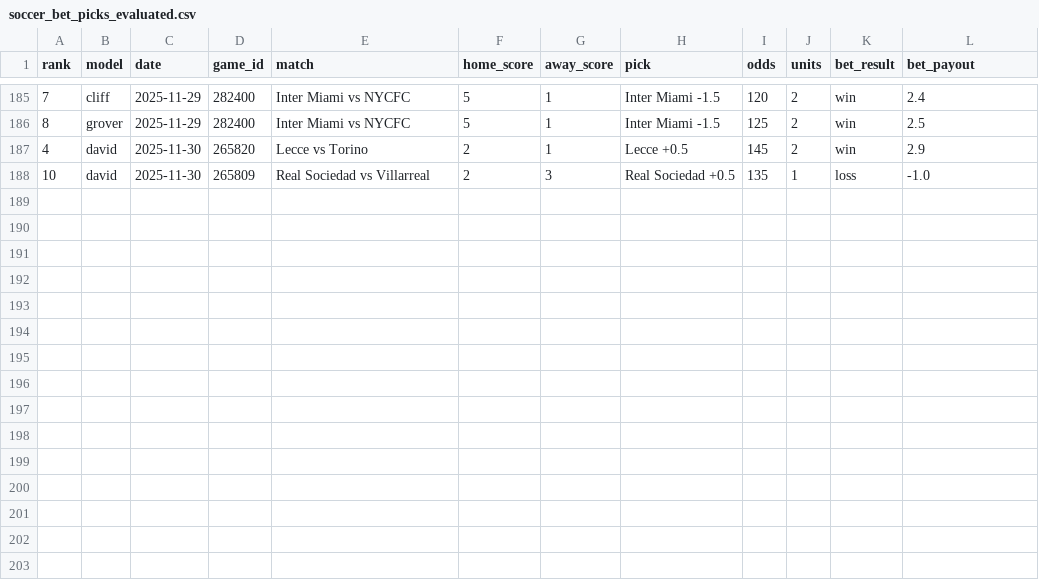
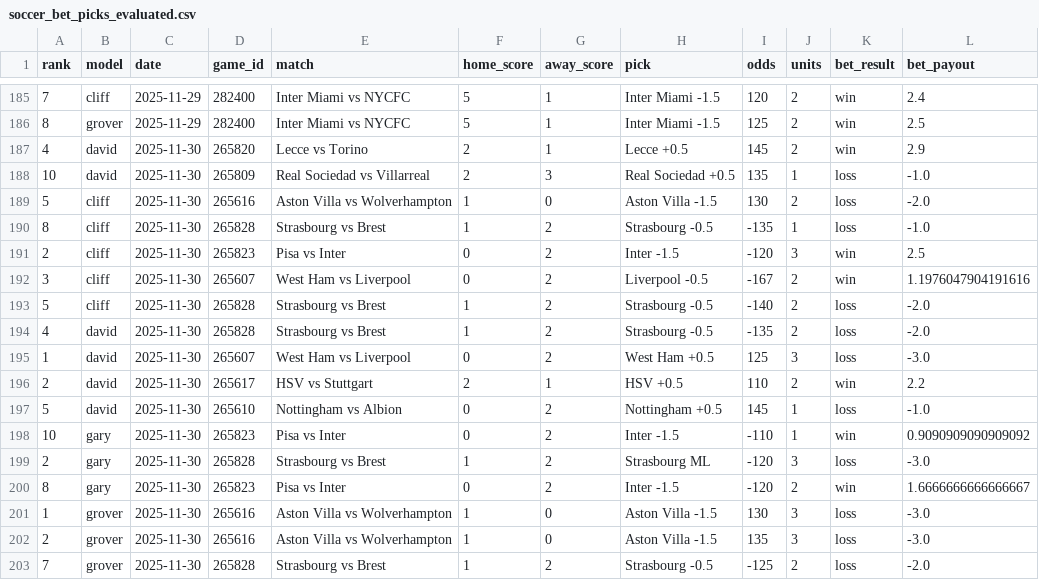
Before and after one commit to aaroncolesmith/llm_betting_model, a CSV file: data/evaluated/soccer_bet_picks_evaluated.csv, drawn as a sheet; only a part is shown, gaps mark what is left out.

```diff
--- a/data/evaluated/soccer_bet_picks_evaluated.csv
+++ b/data/evaluated/soccer_bet_picks_evaluated.csv
@@ -188 +188,16 @@ rank,model,date,game_id,match,home_score,away_score,pick,odds,units,bet_result,b
 10,david,2025-11-30,265809,Real Sociedad vs Villarreal,2,3,Real Sociedad +0.5,135,1,loss,-1.0
+5,cliff,2025-11-30,265616,Aston Villa vs Wolverhampton,1,0,Aston Villa -1.5,130,2,loss,-2.0
+8,cliff,2025-11-30,265828,Strasbourg vs Brest,1,2,Strasbourg -0.5,-135,1,loss,-1.0
+2,cliff,2025-11-30,265823,Pisa vs Inter,0,2,Inter -1.5,-120,3,win,2.5
+3,cliff,2025-11-30,265607,West Ham vs Liverpool,0,2,Liverpool -0.5,-167,2,win,1.1976047904191616
+5,cliff,2025-11-30,265828,Strasbourg vs Brest,1,2,Strasbourg -0.5,-140,2,loss,-2.0
+4,david,2025-11-30,265828,Strasbourg vs Brest,1,2,Strasbourg -0.5,-135,2,loss,-2.0
+1,david,2025-11-30,265607,West Ham vs Liverpool,0,2,West Ham +0.5,125,3,loss,-3.0
+2,david,2025-11-30,265617,HSV vs Stuttgart,2,1,HSV +0.5,110,2,win,2.2
+5,david,2025-11-30,265610,Nottingham vs Albion,0,2,Nottingham +0.5,145,1,loss,-1.0
+10,gary,2025-11-30,265823,Pisa vs Inter,0,2,Inter -1.5,-110,1,win,0.9090909090909092
+2,gary,2025-11-30,265828,Strasbourg vs Brest,1,2,Strasbourg ML,-120,3,loss,-3.0
+8,gary,2025-11-30,265823,Pisa vs Inter,0,2,Inter -1.5,-120,2,win,1.6666666666666667
+1,grover,2025-11-30,265616,Aston Villa vs Wolverhampton,1,0,Aston Villa -1.5,130,3,loss,-3.0
+2,grover,2025-11-30,265616,Aston Villa vs Wolverhampton,1,0,Aston Villa -1.5,135,3,loss,-3.0
+7,grover,2025-11-30,265828,Strasbourg vs Brest,1,2,Strasbourg -0.5,-125,2,loss,-2.0
```
Also changed, not shown: data/evaluated/soccer_game_results.csv.
